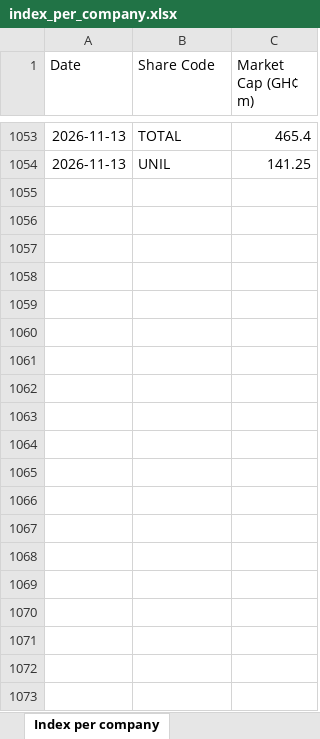
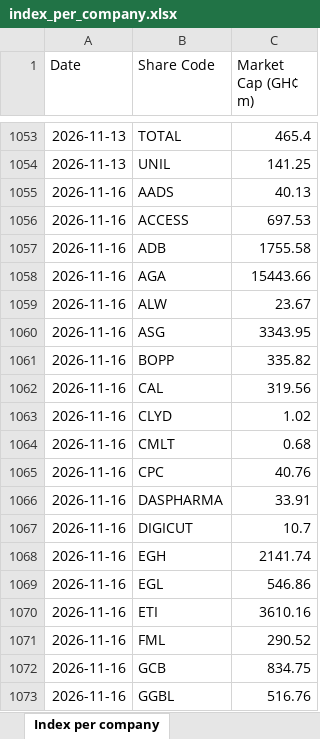
Before and after one commit to tedbarden19/Ghana-Stock-Exchange-, an Excel workbook: index_per_company.xlsx, sheet Index per company, drawn as a sheet; only a part is shown, gaps mark what is left out; values as stored, in another font and other column widths than the file's, no borders; the diff covers the shown part only; the diff names each change by its address in the sheet, - before the commit and + after, or states it on an @@ line.

```diff
--- a/index_per_company.xlsx (sheet Index per company)
+++ b/index_per_company.xlsx (sheet Index per company)
+row 1055: 2026-11-16 | AADS | 40.13
+row 1056: 2026-11-16 | ACCESS | 697.53
+row 1057: 2026-11-16 | ADB | 1755.58
+row 1058: 2026-11-16 | AGA | 15443.66
+row 1059: 2026-11-16 | ALW | 23.67
+row 1060: 2026-11-16 | ASG | 3343.95
+row 1061: 2026-11-16 | BOPP | 335.82
+row 1062: 2026-11-16 | CAL | 319.56
+row 1063: 2026-11-16 | CLYD | 1.02
+row 1064: 2026-11-16 | CMLT | 0.68
+row 1065: 2026-11-16 | CPC | 40.76
+row 1066: 2026-11-16 | DASPHARMA | 33.91
+row 1067: 2026-11-16 | DIGICUT | 10.7
+row 1068: 2026-11-16 | EGH | 2141.74
+row 1069: 2026-11-16 | EGL | 546.86
+row 1070: 2026-11-16 | ETI | 3610.16
+row 1071: 2026-11-16 | FML | 290.52
+row 1072: 2026-11-16 | GCB | 834.75
+row 1073: 2026-11-16 | GGBL | 516.76
```
Also changed, not shown: 20 added rows elsewhere in this sheet.
